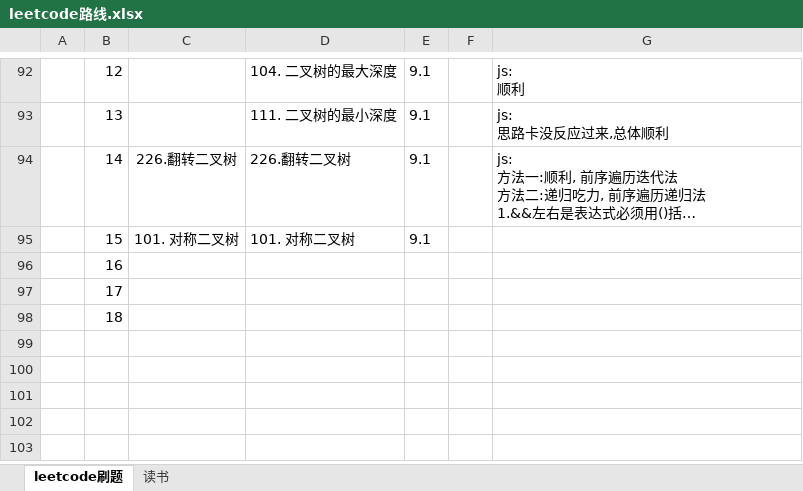
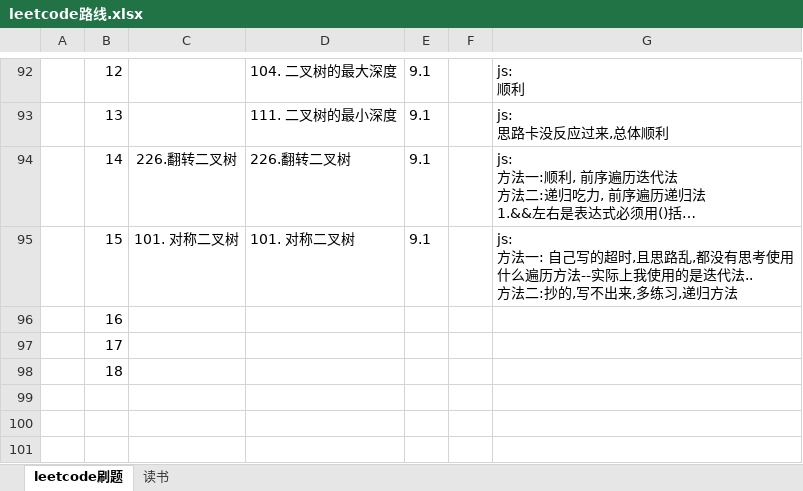
Before and after one commit to iaamlele/leetcode, an Excel workbook: leetcode路线.xlsx, sheet leetcode刷题, drawn as a sheet; only a part is shown, gaps mark what is left out; the shorter side is filled out with more unchanged rows; long unchanged cells end in …; values as stored, in another font and other column widths than the file's, no borders; ↵ is a line break in a cell; the diff names each change by its address in the sheet, - before the commit and + after, or states it on an @@ line.

```diff
--- a/leetcode路线.xlsx (sheet leetcode刷题)
+++ b/leetcode路线.xlsx (sheet leetcode刷题)
-G95: (empty)
+G95: js: ↵ 方法一: 自己写的超时,且思路乱,都没有思考使用什么遍历方法--实际上我使用的是迭代法.. ↵ 方法二:抄的,写不出来,多练习,递归方法
```
Also changed, not shown: 2 other files.
